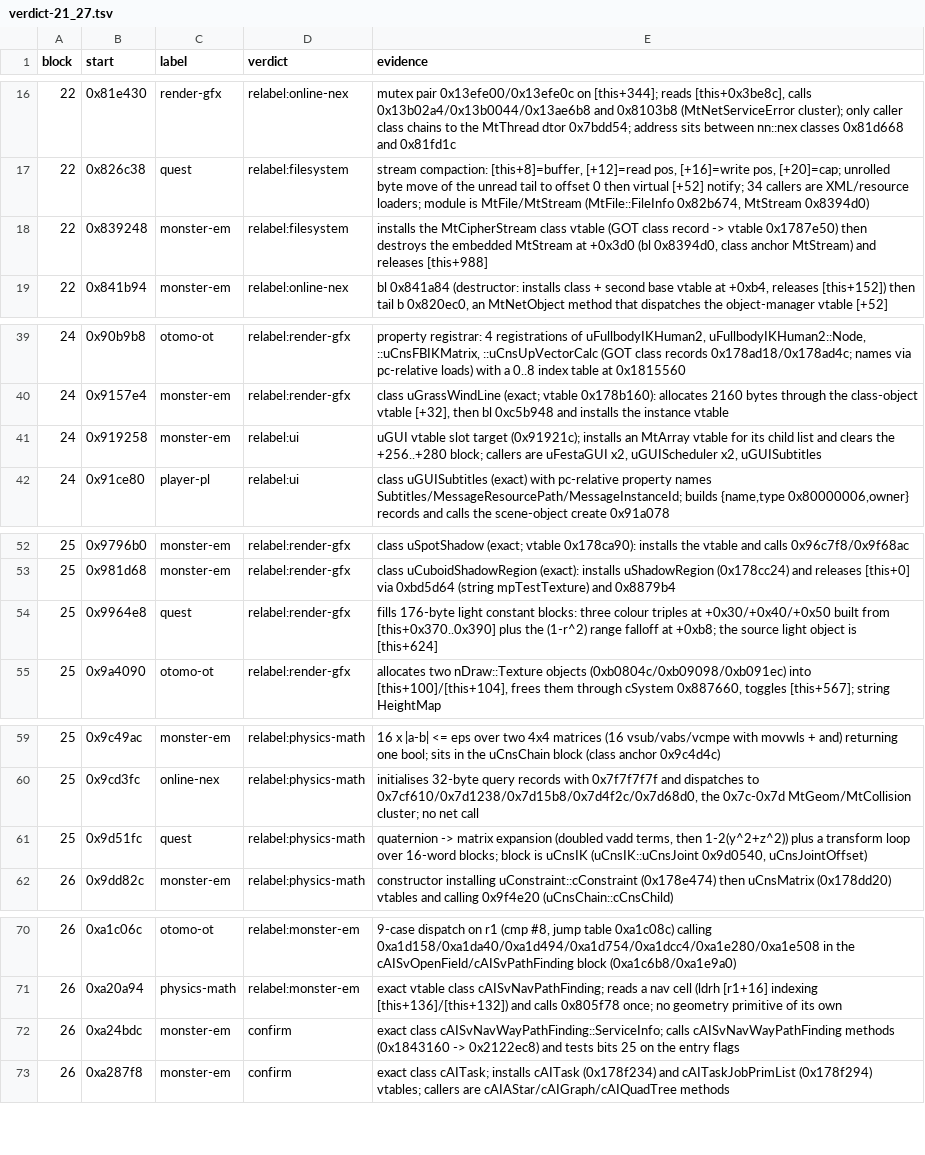
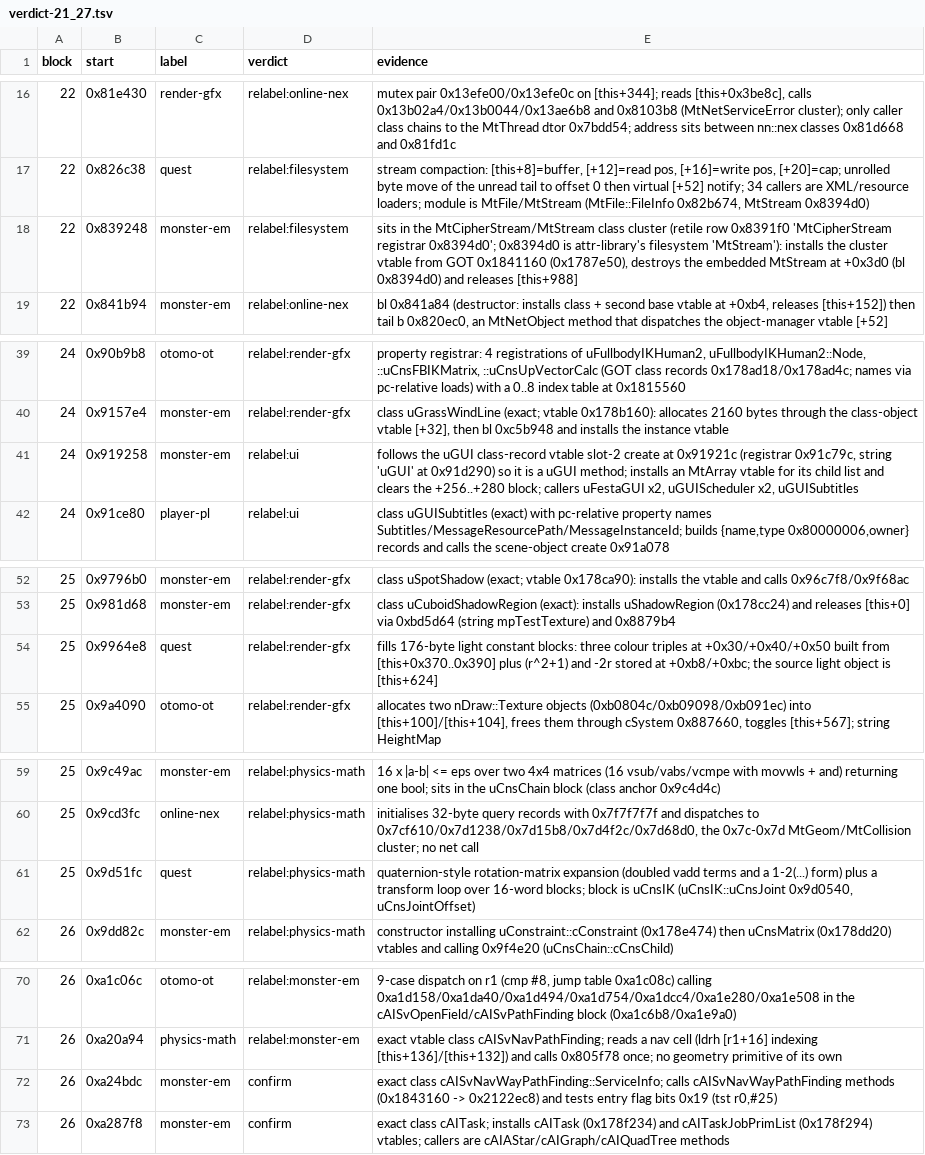
Before and after one commit to Twelve-eight/MHGU, a TSV file: docs/analysis/code/inventory/bsamples/verdict-21_27.tsv, drawn as a sheet; only a part is shown, gaps mark what is left out; the diff covers the shown part only.

Commit message:
REST WRONG wave fixed (23 rows, 15 docs): docs/README member census 19 objects = 18 readers + member[2] second segment, PROGRESS/code-metrics now state 5,228,277 instructions over 52,692 retiled functions instead of the 23,885 tiling, entry-map movw #0x42C recounted to 361 sites / 79 functions (AL-only scanners miss movweq), mon-class-map's 23-row gap identified as two UTF-8 members of cPartsVisibleInfo, 0x50B64 recounted 53 sites, write-side-desc 0x0B1 HR copy deleted. check.mjs now skips *-FIXES.tsv, which do not carry the slice header

```diff
--- a/docs/analysis/code/inventory/bsamples/verdict-21_27.tsv
+++ b/docs/analysis/code/inventory/bsamples/verdict-21_27.tsv
@@ -17,3 +17,3 @@ block	start	label	verdict	evidence
 22	0x826c38	quest	relabel:filesystem	stream compaction: [this+8]=buffer, [+12]=read pos, [+16]=write pos, [+20]=cap; unrolled byte move of the unread tail to offset 0 then virtual [+52] notify; 34 callers are XML/resource loaders; module is MtFile/MtStream (MtFile::FileInfo 0x82b674, MtStream 0x8394d0)
-22	0x839248	monster-em	relabel:filesystem	installs the MtCipherStream class vtable (GOT class record -> vtable 0x1787e50) then destroys the embedded MtStream at +0x3d0 (bl 0x8394d0, class anchor MtStream) and releases [this+988]
+22	0x839248	monster-em	relabel:filesystem	sits in the MtCipherStream/MtStream class cluster (retile row 0x8391f0 'MtCipherStream registrar 0x8394d0'; 0x8394d0 is attr-library's filesystem 'MtStream'): installs the cluster vtable from GOT 0x1841160 (0x1787e50), destroys the embedded MtStream at +0x3d0 (bl 0x8394d0) and releases [this+988]
 22	0x841b94	monster-em	relabel:online-nex	bl 0x841a84 (destructor: installs class + second base vtable at +0xb4, releases [this+152]) then tail b 0x820ec0, an MtNetObject method that dispatches the object-manager vtable [+52]
@@ -40,3 +40,3 @@ block	start	label	verdict	evidence
 24	0x9157e4	monster-em	relabel:render-gfx	class uGrassWindLine (exact; vtable 0x178b160): allocates 2160 bytes through the class-object vtable [+32], then bl 0xc5b948 and installs the instance vtable
-24	0x919258	monster-em	relabel:ui	uGUI vtable slot target (0x91921c); installs an MtArray vtable for its child list and clears the +256..+280 block; callers are uFestaGUI x2, uGUIScheduler x2, uGUISubtitles
+24	0x919258	monster-em	relabel:ui	follows the uGUI class-record vtable slot-2 create at 0x91921c (registrar 0x91c79c, string 'uGUI' at 0x91d290) so it is a uGUI method; installs an MtArray vtable for its child list and clears the +256..+280 block; callers uFestaGUI x2, uGUIScheduler x2, uGUISubtitles
 24	0x91ce80	player-pl	relabel:ui	class uGUISubtitles (exact) with pc-relative property names Subtitles/MessageResourcePath/MessageInstanceId; builds {name,type 0x80000006,owner} records and calls the scene-object create 0x91a078
@@ -53,3 +53,3 @@ block	start	label	verdict	evidence
 25	0x981d68	monster-em	relabel:render-gfx	class uCuboidShadowRegion (exact): installs uShadowRegion (0x178cc24) and releases [this+0] via 0xbd5d64 (string mpTestTexture) and 0x8879b4
-25	0x9964e8	quest	relabel:render-gfx	fills 176-byte light constant blocks: three colour triples at +0x30/+0x40/+0x50 built from [this+0x370..0x390] plus the (1-r^2) range falloff at +0xb8; the source light object is [this+624]
+25	0x9964e8	quest	relabel:render-gfx	fills 176-byte light constant blocks: three colour triples at +0x30/+0x40/+0x50 built from [this+0x370..0x390] plus (r^2+1) and -2r stored at +0xb8/+0xbc; the source light object is [this+624]
 25	0x9a4090	otomo-ot	relabel:render-gfx	allocates two nDraw::Texture objects (0xb0804c/0xb09098/0xb091ec) into [this+100]/[this+104], frees them through cSystem 0x887660, toggles [this+567]; string HeightMap
@@ -60,3 +60,3 @@ block	start	label	verdict	evidence
 25	0x9cd3fc	online-nex	relabel:physics-math	initialises 32-byte query records with 0x7f7f7f7f and dispatches to 0x7cf610/0x7d1238/0x7d15b8/0x7d4f2c/0x7d68d0, the 0x7c-0x7d MtGeom/MtCollision cluster; no net call
-25	0x9d51fc	quest	relabel:physics-math	quaternion -> matrix expansion (doubled vadd terms, then 1-2(y^2+z^2)) plus a transform loop over 16-word blocks; block is uCnsIK (uCnsIK::uCnsJoint 0x9d0540, uCnsJointOffset)
+25	0x9d51fc	quest	relabel:physics-math	quaternion-style rotation-matrix expansion (doubled vadd terms and a 1-2(...) form) plus a transform loop over 16-word blocks; block is uCnsIK (uCnsIK::uCnsJoint 0x9d0540, uCnsJointOffset)
 26	0x9dd82c	monster-em	relabel:physics-math	constructor installing uConstraint::cConstraint (0x178e474) then uCnsMatrix (0x178dd20) vtables and calling 0x9f4e20 (uCnsChain::cCnsChild)
@@ -71,3 +71,3 @@ block	start	label	verdict	evidence
 26	0xa20a94	physics-math	relabel:monster-em	exact vtable class cAISvNavPathFinding; reads a nav cell (ldrh [r1+16] indexing [this+136]/[this+132]) and calls 0x805f78 once; no geometry primitive of its own
-26	0xa24bdc	monster-em	confirm	exact class cAISvNavWayPathFinding::ServiceInfo; calls cAISvNavWayPathFinding methods (0x1843160 -> 0x2122ec8) and tests bits 25 on the entry flags
+26	0xa24bdc	monster-em	confirm	exact class cAISvNavWayPathFinding::ServiceInfo; calls cAISvNavWayPathFinding methods (0x1843160 -> 0x2122ec8) and tests entry flag bits 0x19 (tst r0,#25)
 26	0xa287f8	monster-em	confirm	exact class cAITask; installs cAITask (0x178f234) and cAITaskJobPrimList (0x178f294) vtables; callers are cAIAStar/cAIGraph/cAIQuadTree methods
```
Also changed, not shown: 1 edited cell elsewhere in this file, docs/analysis/code/inventory/coverage-report.tsv, 15 other files.
